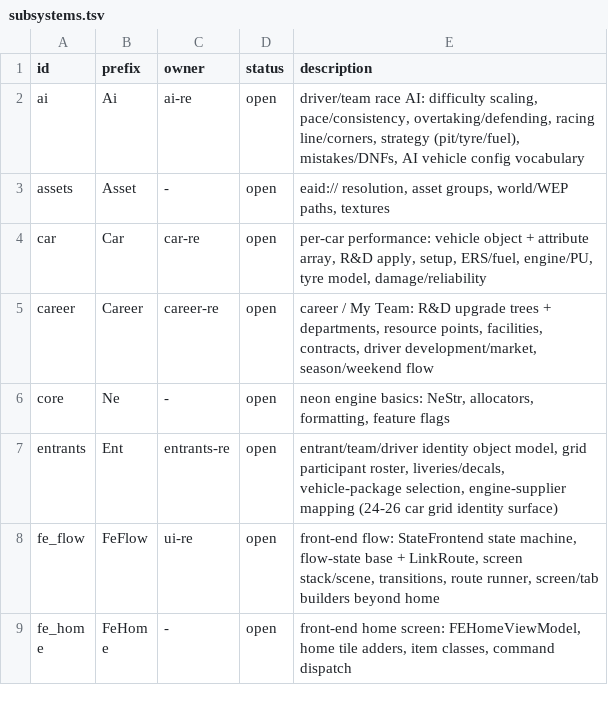
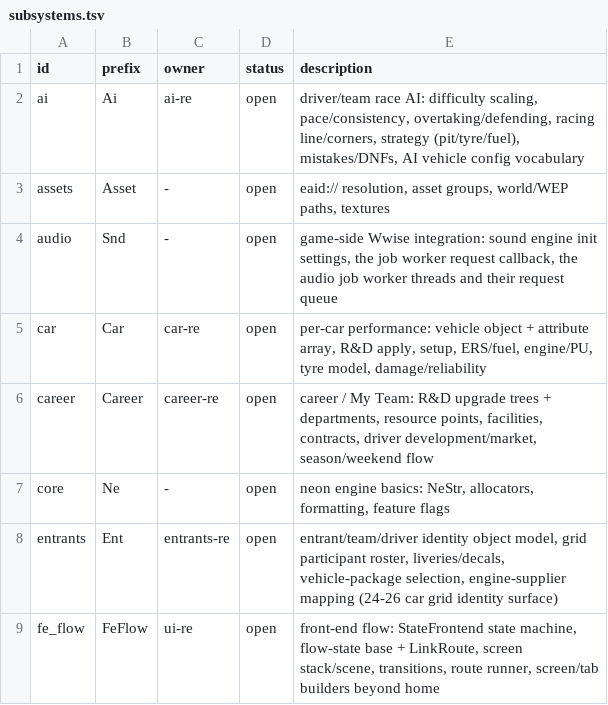
Before and after one commit to MSYEETT/SwoftyLauncher, a TSV file: re/db/subsystems.tsv, drawn as a sheet; only a part is shown; the shorter side is filled out with more unchanged rows; the diff names each change by its address in the sheet, - before the commit and + after, or states it on an @@ line.

```diff
--- a/re/db/subsystems.tsv
+++ b/re/db/subsystems.tsv
+row 4: audio | Snd | - | open | game-side Wwise integration: sound engine init settings, the job worker request callback, the audio job worker threads and their request queue
```
Also changed, not shown: re/db/globals.tsv, 36 other files.
